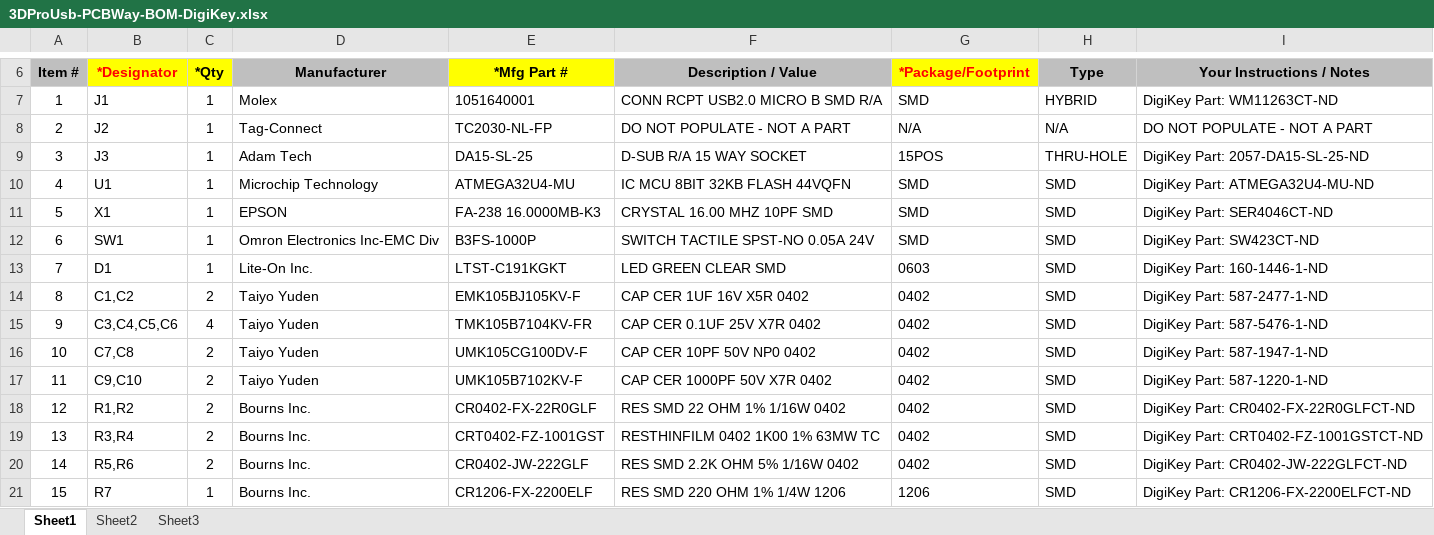
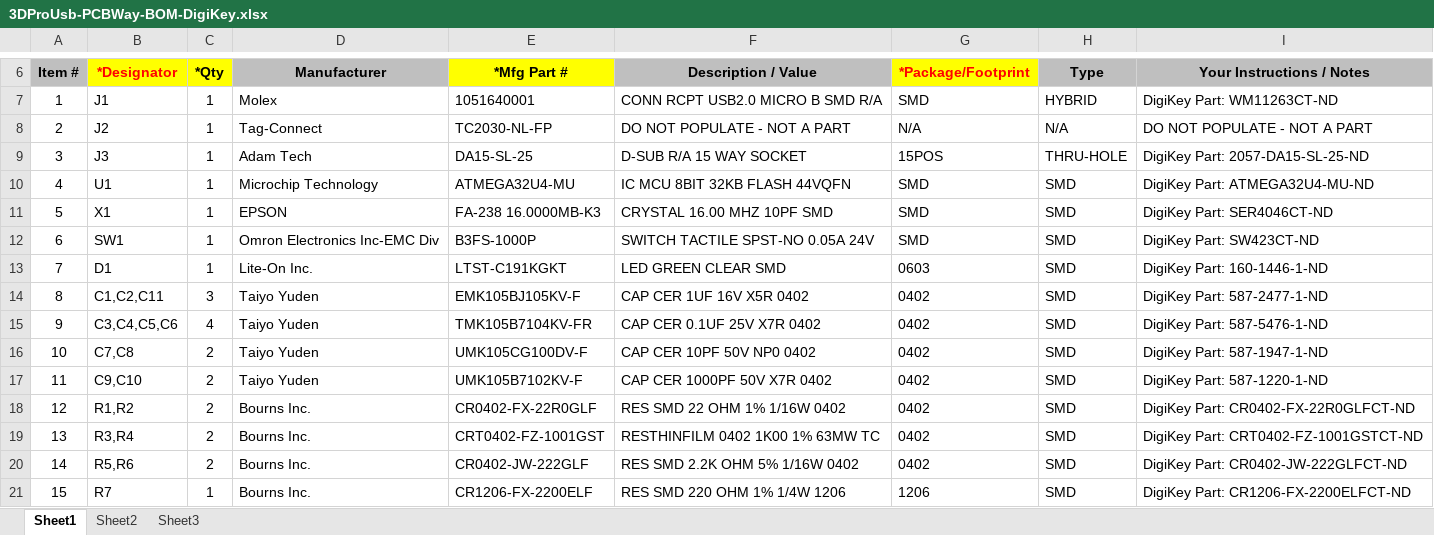
Before and after one commit to Kreeblah/SidewinderToUSBV2, an Excel workbook: Production/BOMs/PCBWay/3DProUsb-PCBWay-BOM-DigiKey.xlsx, sheet Sheet1, drawn as a sheet; only a part is shown, gaps mark what is left out; values as stored, in another font and other column widths than the file's, no borders; charts and pictures not drawn; the diff names each change by its address in the sheet, - before the commit and + after, or states it on an @@ line.

```diff
--- a/Production/BOMs/PCBWay/3DProUsb-PCBWay-BOM-DigiKey.xlsx (sheet Sheet1)
+++ b/Production/BOMs/PCBWay/3DProUsb-PCBWay-BOM-DigiKey.xlsx (sheet Sheet1)
-B14 (*Designator): C1,C2
+B14 (*Designator): C1,C2,C11
-C14 (*Qty): 2
+C14 (*Qty): 3
```
Also changed, not shown: Production/BOMs/PCBWay/3DProUsb-PCBWay-BOM-LCSC.xlsx, 18 other files.
